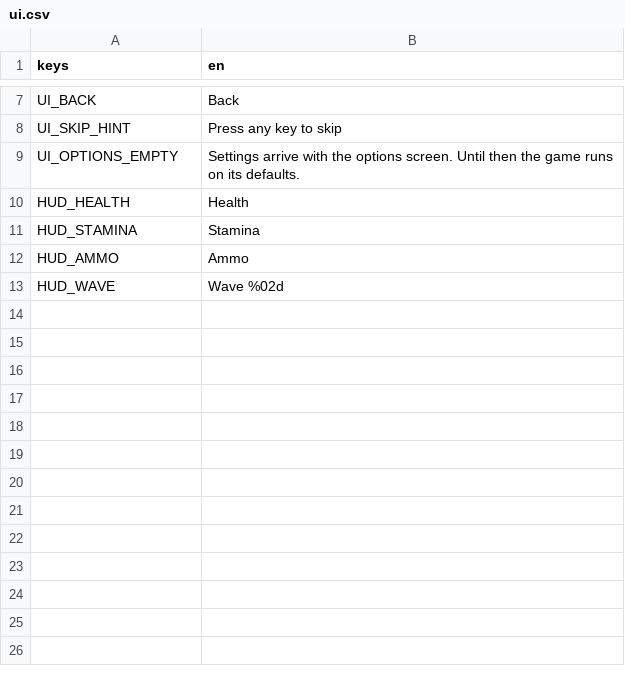
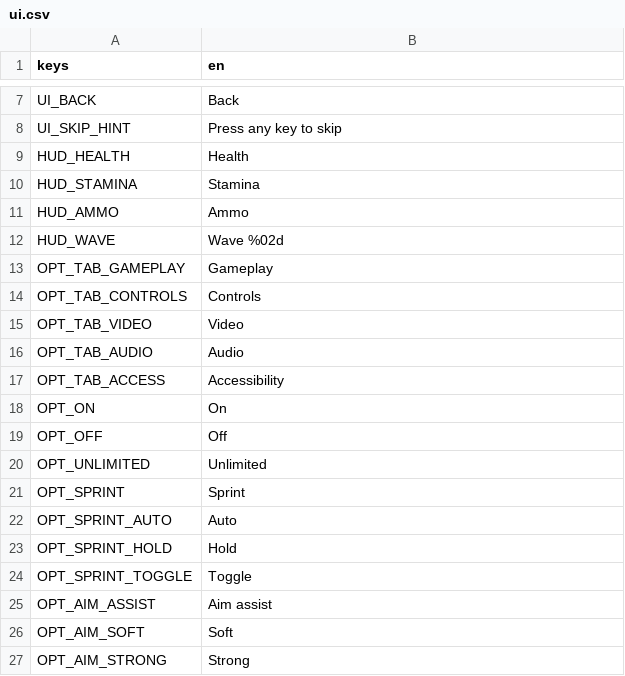
Before and after one commit to Garden-Fence-Games/fight-island, a CSV file: assets/locale/ui.csv, drawn as a sheet; only a part is shown, gaps mark what is left out; removed rows and columns are numbered as before the commit, all else as after; the diff covers the shown part only; the diff names each change by its address in the sheet, - before the commit and + after, or states it on an @@ line.

Commit message:
feat: options screen with live settings and full rebinding (#66)

```diff
--- a/assets/locale/ui.csv
+++ b/assets/locale/ui.csv
-row 9: UI_OPTIONS_EMPTY | Settings arrive with the options screen. Until then the game runs on its defaults.
+row 13: OPT_TAB_GAMEPLAY | Gameplay
+row 14: OPT_TAB_CONTROLS | Controls
+row 15: OPT_TAB_VIDEO | Video
+row 16: OPT_TAB_AUDIO | Audio
+row 17: OPT_TAB_ACCESS | Accessibility
+row 18: OPT_ON | On
+row 19: OPT_OFF | Off
+row 20: OPT_UNLIMITED | Unlimited
+row 21: OPT_SPRINT | Sprint
+row 22: OPT_SPRINT_AUTO | Auto
+row 23: OPT_SPRINT_HOLD | Hold
+row 24: OPT_SPRINT_TOGGLE | Toggle
+row 25: OPT_AIM_ASSIST | Aim assist
+row 26: OPT_AIM_SOFT | Soft
+row 27: OPT_AIM_STRONG | Strong
```
Also changed, not shown: 54 added rows elsewhere in this file, 29 other files.
